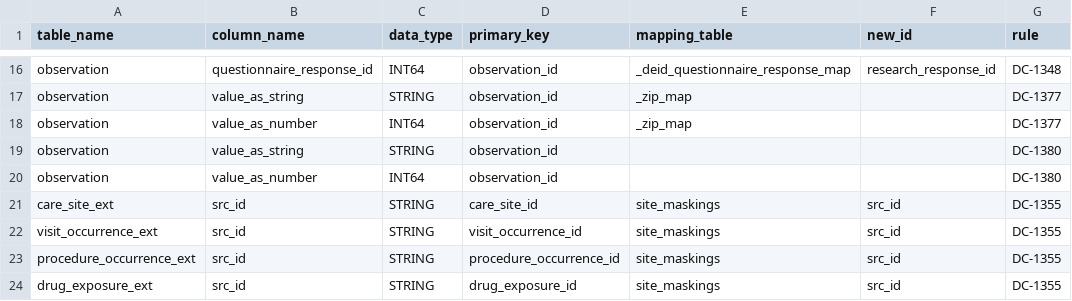
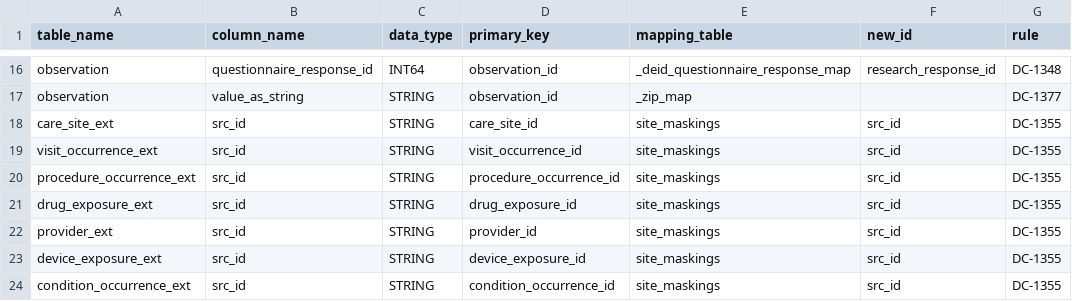
Before and after one commit to all-of-us/curation, a CSV file: data_steward/analytics/cdr_ops/controlled_tier_qc/csv/Controlled_Tier_Mapping.csv, drawn as a sheet; only a part is shown, gaps mark what is left out; the shorter side is filled out with more unchanged rows; the diff names each change by its address in the sheet, - before the commit and + after, or states it on an @@ line.

Commit message:
[DC-1803] zipcode generalization check fails in contorlled_tier_QC notebook (#993)
* [DC-1803] Update the query for zip generalization incl. transformation
* [DC-1803] Remove NBSP characters
* [DC-1803] Add space from review

```diff
--- a/data_steward/analytics/cdr_ops/controlled_tier_qc/csv/Controlled_Tier_Mapping.csv
+++ b/data_steward/analytics/cdr_ops/controlled_tier_qc/csv/Controlled_Tier_Mapping.csv
-row 18: observation | value_as_number | INT64 | observation_id | _zip_map |  | DC-1377
-row 19: observation | value_as_string | STRING | observation_id |  |  | DC-1380
-row 20: observation | value_as_number | INT64 | observation_id |  |  | DC-1380
```
Also changed, not shown: data_steward/analytics/cdr_ops/controlled_tier_qc/csv/Controlled_Tier_Check_Description.csv, 7 other files.
